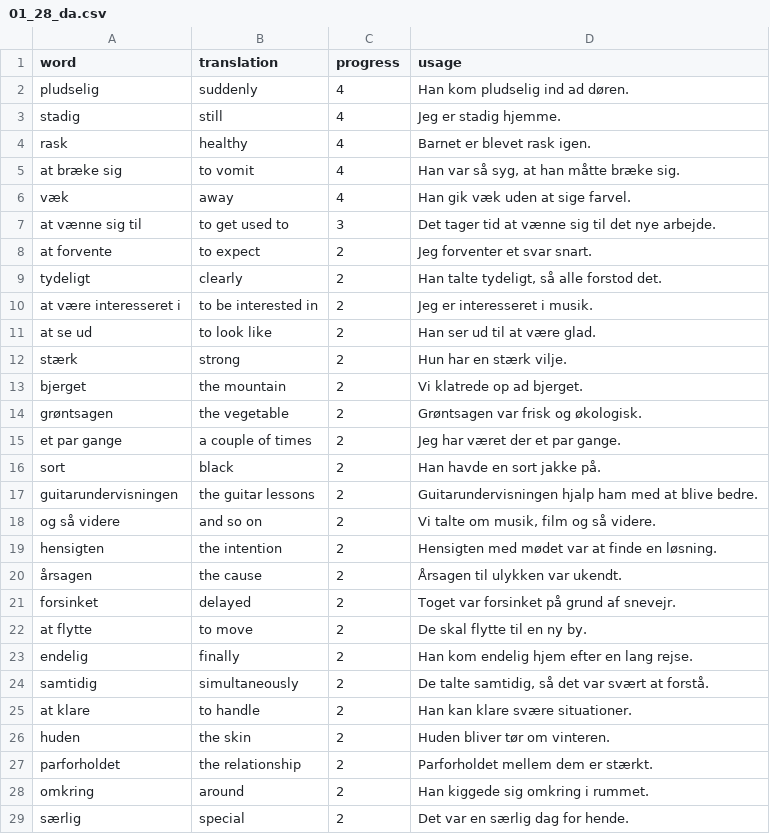
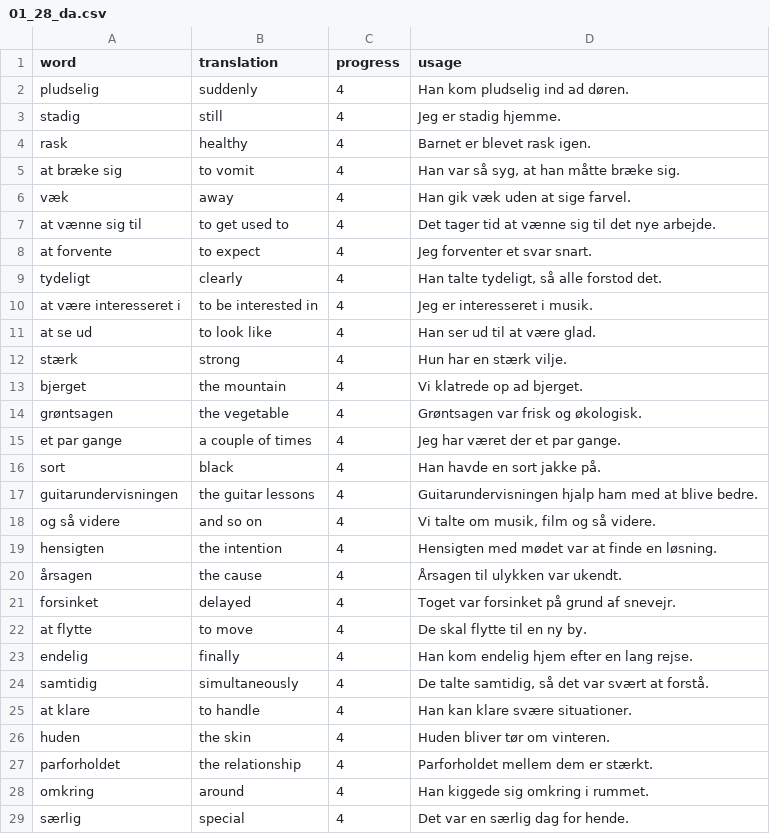
Before and after one commit to AdamRogowski/Professor_KRO, a CSV file: lessons/danish/mo4_lessons/01_28_da.csv, drawn as a sheet.

```diff
--- a/lessons/danish/mo4_lessons/01_28_da.csv
+++ b/lessons/danish/mo4_lessons/01_28_da.csv
@@ -6,24 +6,24 @@ at bræke sig,to vomit,4,"Han var så syg, at han måtte bræke sig."
 væk,away,4,Han gik væk uden at sige farvel.
-at vænne sig til,to get used to,3,Det tager tid at vænne sig til det nye arbejde.
-at forvente,to expect,2,Jeg forventer et svar snart.
-tydeligt,clearly,2,"Han talte tydeligt, så alle forstod det."
-at være interesseret i,to be interested in,2,Jeg er interesseret i musik.
-at se ud,to look like,2,Han ser ud til at være glad.
-stærk,strong,2,Hun har en stærk vilje.
-bjerget,the mountain,2,Vi klatrede op ad bjerget.
-grøntsagen,the vegetable,2,Grøntsagen var frisk og økologisk.
-et par gange,a couple of times,2,Jeg har været der et par gange.
-sort,black,2,Han havde en sort jakke på.
-guitarundervisningen,the guitar lessons,2,Guitarundervisningen hjalp ham med at blive bedre.
-og så videre,and so on,2,"Vi talte om musik, film og så videre."
-hensigten,the intention,2,Hensigten med mødet var at finde en løsning.
-årsagen,the cause,2,Årsagen til ulykken var ukendt.
-forsinket,delayed,2,Toget var forsinket på grund af snevejr.
-at flytte,to move,2,De skal flytte til en ny by.
-endelig,finally,2,Han kom endelig hjem efter en lang rejse.
-samtidig,simultaneously,2,"De talte samtidig, så det var svært at forstå."
-at klare,to handle,2,Han kan klare svære situationer.
-huden,the skin,2,Huden bliver tør om vinteren.
-parforholdet,the relationship,2,Parforholdet mellem dem er stærkt.
-omkring,around,2,Han kiggede sig omkring i rummet.
-særlig,special,2,Det var en særlig dag for hende.
+at vænne sig til,to get used to,4,Det tager tid at vænne sig til det nye arbejde.
+at forvente,to expect,4,Jeg forventer et svar snart.
+tydeligt,clearly,4,"Han talte tydeligt, så alle forstod det."
+at være interesseret i,to be interested in,4,Jeg er interesseret i musik.
+at se ud,to look like,4,Han ser ud til at være glad.
+stærk,strong,4,Hun har en stærk vilje.
+bjerget,the mountain,4,Vi klatrede op ad bjerget.
+grøntsagen,the vegetable,4,Grøntsagen var frisk og økologisk.
+et par gange,a couple of times,4,Jeg har været der et par gange.
+sort,black,4,Han havde en sort jakke på.
+guitarundervisningen,the guitar lessons,4,Guitarundervisningen hjalp ham med at blive bedre.
+og så videre,and so on,4,"Vi talte om musik, film og så videre."
+hensigten,the intention,4,Hensigten med mødet var at finde en løsning.
+årsagen,the cause,4,Årsagen til ulykken var ukendt.
+forsinket,delayed,4,Toget var forsinket på grund af snevejr.
+at flytte,to move,4,De skal flytte til en ny by.
+endelig,finally,4,Han kom endelig hjem efter en lang rejse.
+samtidig,simultaneously,4,"De talte samtidig, så det var svært at forstå."
+at klare,to handle,4,Han kan klare svære situationer.
+huden,the skin,4,Huden bliver tør om vinteren.
+parforholdet,the relationship,4,Parforholdet mellem dem er stærkt.
+omkring,around,4,Han kiggede sig omkring i rummet.
+særlig,special,4,Det var en særlig dag for hende.
```
Also changed, not shown: lessons/danish/writting/adverbs_da.csv, 13 other files.
